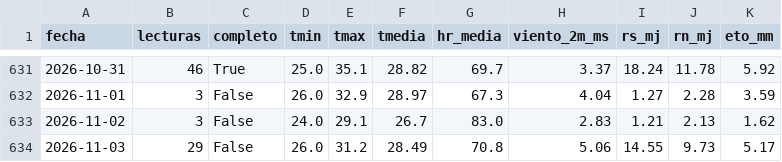
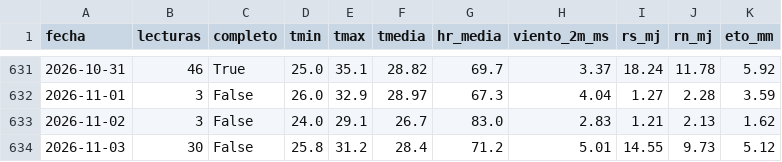
Before and after one commit to JosueValdiviezoS/Cecasp, a CSV file: data/diario.csv, drawn as a sheet; only a part is shown, gaps mark what is left out.

```diff
--- a/data/diario.csv
+++ b/data/diario.csv
@@ -633,2 +633,2 @@ fecha,lecturas,completo,tmin,tmax,tmedia,hr_media,viento_2m_ms,rs_mj,rn_mj,eto_m
 2026-11-02,3,False,24.0,29.1,26.7,83.0,2.83,1.21,2.13,1.62
-2026-11-03,29,False,26.0,31.2,28.49,70.8,5.06,14.55,9.73,5.17
+2026-11-03,30,False,25.8,31.2,28.4,71.2,5.01,14.55,9.73,5.12
```
Also changed, not shown: data/etc_diaria.csv, 2 other files.
